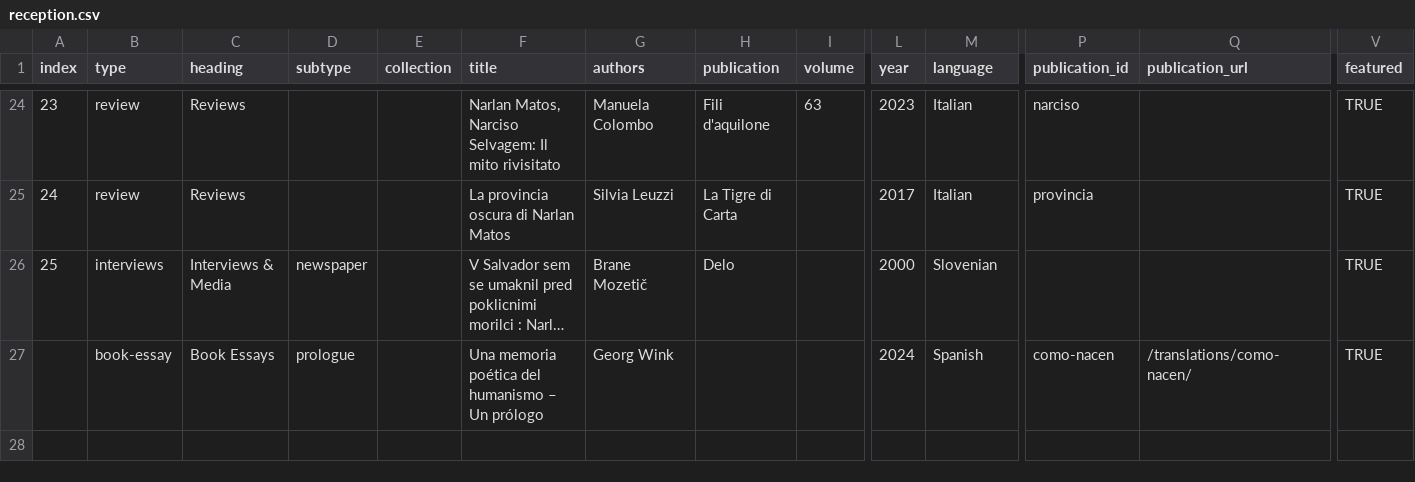
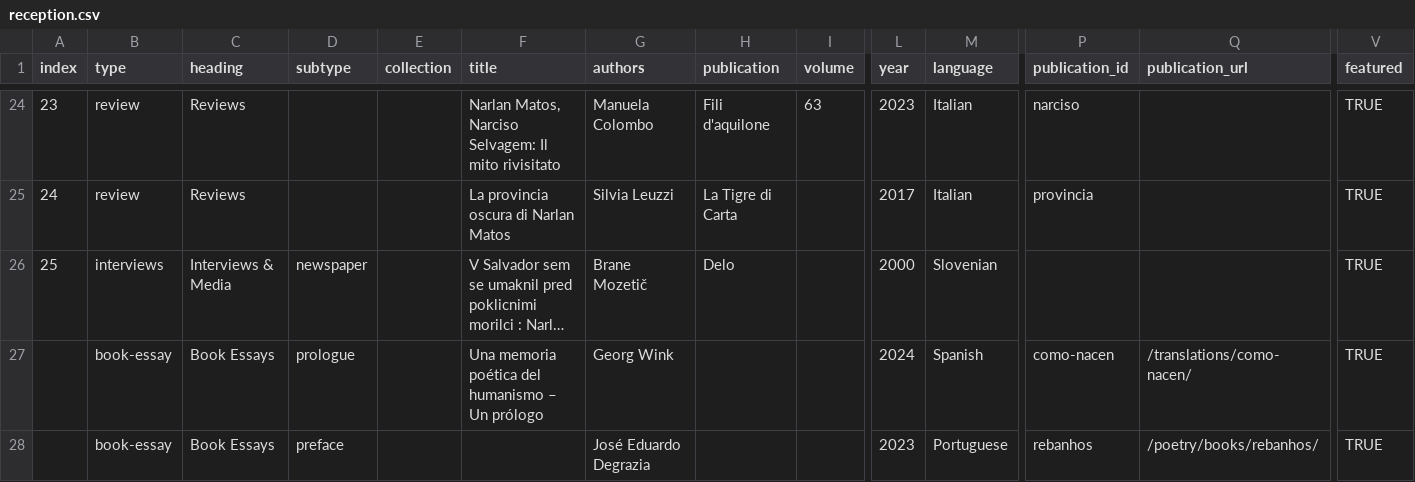
Before and after one commit to narlanmatos/narlanmatos.github.io, a CSV file: _data/reception.csv, drawn as a sheet; only a part is shown, gaps mark what is left out; long unchanged cells end in …; rows hold the shown columns only; the diff names each change by its address in the sheet, - before the commit and + after, or states it on an @@ line.

Commit message:
add José's preface

```diff
--- a/_data/reception.csv
+++ b/_data/reception.csv
+row 28:  | book-essay | Book Essays | preface |  |  | José Eduardo Degrazia |  |  | 2023 | Portuguese | rebanhos | /poetry/books/rebanhos/ | TRUE
```
Also changed, not shown: _data/publications.csv.
